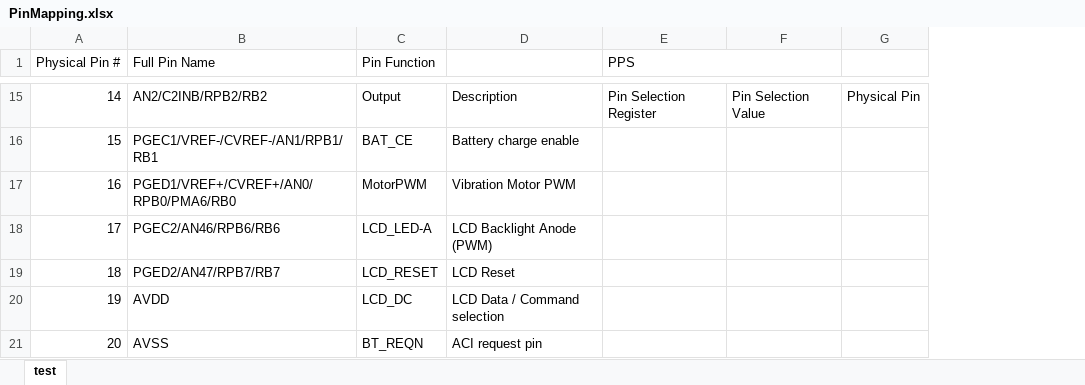
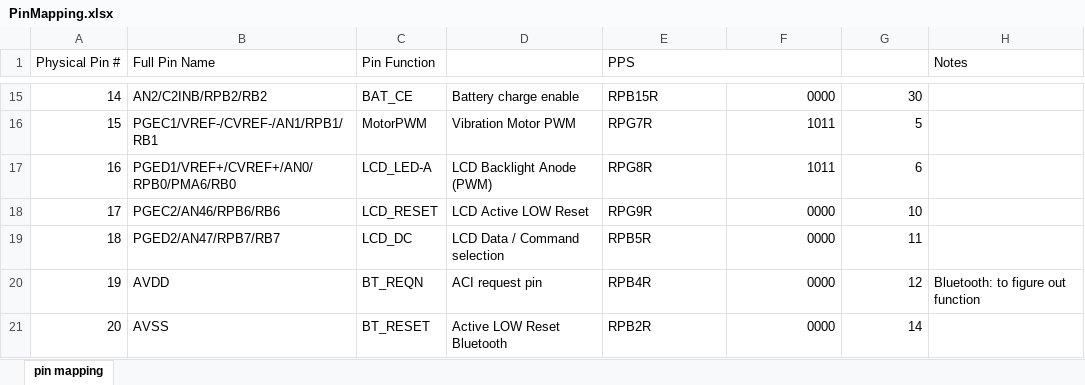
Before and after one commit to jamolnng/Smart-Watch-V1, an Excel workbook: Hardware/PinMapping.xlsx, sheet pin mapping, drawn as a sheet; only a part is shown, gaps mark what is left out; values as stored, in another font and other column widths than the file's, no cell formats; conditional formats not drawn; the diff covers the shown part only; the diff names each change by its address in the sheet, - before the commit and + after, or states it on an @@ line.

Commit message:
Update pin mapping
All pins have been mapped. Subject to change

```diff
--- a/Hardware/PinMapping.xlsx (sheet pin mapping)
+++ b/Hardware/PinMapping.xlsx (sheet pin mapping)
-sheet tab: test
+sheet tab: pin mapping
+column H (Notes), row 20: Bluetooth: to figure out function
-C15 (Pin Function): Output
+C15 (Pin Function): BAT_CE
-D15: Description
+D15: Battery charge enable
-E15 (PPS): Pin Selection Register
+E15 (PPS): RPB15R
-F15: Pin Selection Value
+F15: 0000
-G15: Physical Pin
+G15: 30
-C16 (Pin Function): BAT_CE
+C16 (Pin Function): MotorPWM
-D16: Battery charge enable
+D16: Vibration Motor PWM
-E16 (PPS): (empty)
+E16 (PPS): RPG7R
-F16:F17: (empty)
+F16:F17: 1011
-G16: (empty)
+G16: 5
-C17 (Pin Function): MotorPWM
+C17 (Pin Function): LCD_LED-A
-D17: Vibration Motor PWM
+D17: LCD Backlight Anode (PWM)
-E17 (PPS): (empty)
+E17 (PPS): RPG8R
-G17: (empty)
+G17: 6
-C18 (Pin Function): LCD_LED-A
+C18 (Pin Function): LCD_RESET
-D18: LCD Backlight Anode (PWM)
+D18: LCD Active LOW Reset
-E18 (PPS): (empty)
+E18 (PPS): RPG9R
-F18:F21: (empty)
+F18:F21: 0000
-G18: (empty)
+G18: 10
-C19 (Pin Function): LCD_RESET
+C19 (Pin Function): LCD_DC
-D19: LCD Reset
+D19: LCD Data / Command selection
-E19 (PPS): (empty)
+E19 (PPS): RPB5R
-G19: (empty)
+G19: 11
-C20 (Pin Function): LCD_DC
+C20 (Pin Function): BT_REQN
-D20: LCD Data / Command selection
+D20: ACI request pin
-E20 (PPS): (empty)
+E20 (PPS): RPB4R
-G20: (empty)
+G20: 12
-C21 (Pin Function): BT_REQN
+C21 (Pin Function): BT_RESET
-D21: ACI request pin
+D21: Active LOW Reset Bluetooth
-E21 (PPS): (empty)
+E21 (PPS): RPB2R
-G21: (empty)
+G21: 14
```
Also changed, not shown: 194 edited cells elsewhere in this sheet, cell formats, 1 other file.
